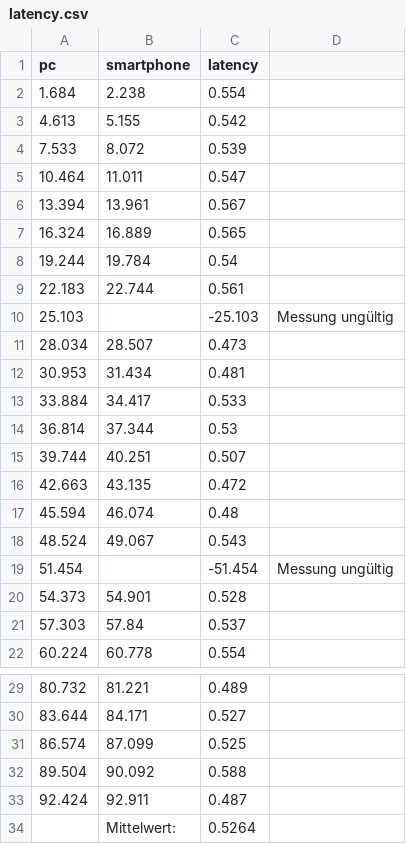
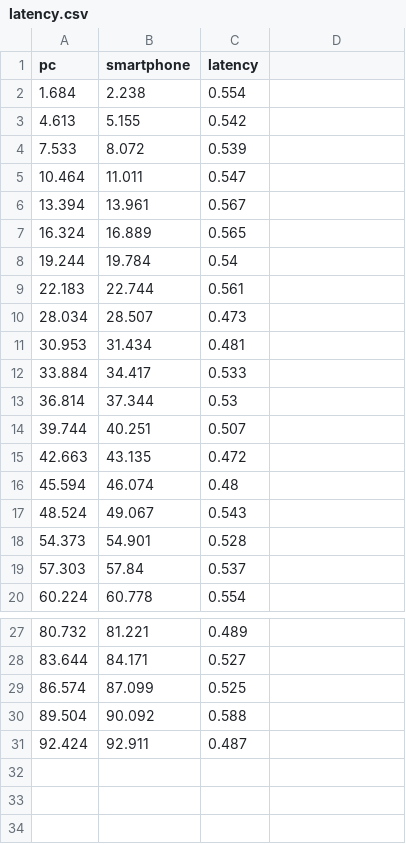
Before and after one commit to creiser/pc-to-smartphone-audio-stream-latency, a CSV file: results/florian/wifi-speaker/latency.csv, drawn as a sheet; only a part is shown, gaps mark what is left out.

Commit message:
Erster Teil Results

```diff
--- a/results/florian/wifi-speaker/latency.csv
+++ b/results/florian/wifi-speaker/latency.csv
@@ -9,3 +9,2 @@ pc,smartphone,latency,
 22.183,22.744,0.561,
-25.103,,-25.103,Messung ungültig
 28.034,28.507,0.473,
@@ -18,3 +17,2 @@ pc,smartphone,latency,
 48.524,49.067,0.543,
-51.454,,-51.454,Messung ungültig
 54.373,54.901,0.528,
@@ -33,2 +31 @@ pc,smartphone,latency,
 92.424,92.911,0.487,
-,Mittelwert:,0.5264,
```
Also changed, not shown: results/florian/soundwire/latency.csv, results/florian/teamspeak/latency.csv, 5 other files.
